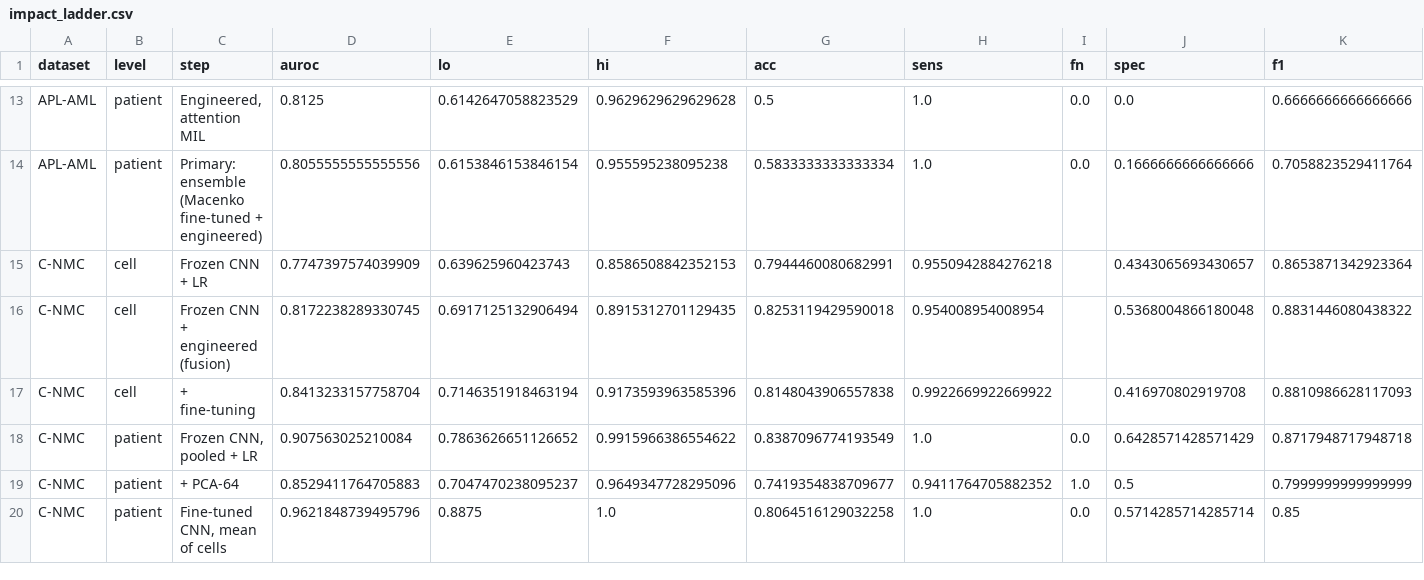
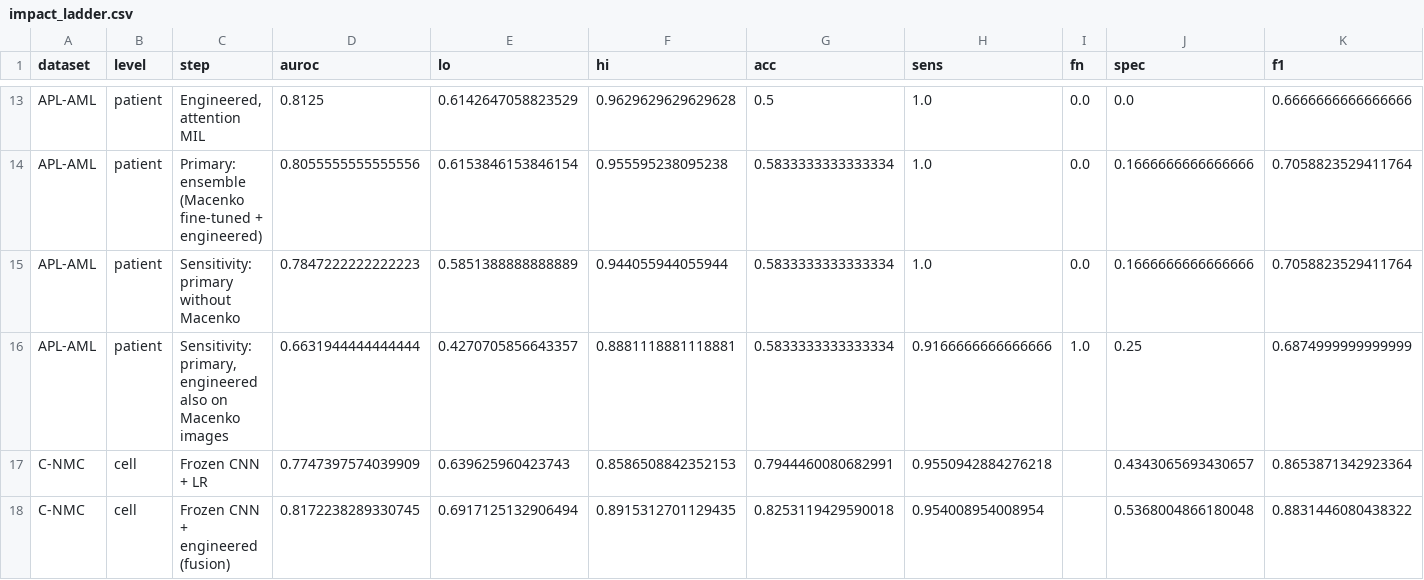
Before and after one commit to Sherif-Hussein/leukemia-leakage-benchmark, a CSV file: manuscript/tables/impact_ladder.csv, drawn as a sheet; only a part is shown, gaps mark what is left out; the shorter side is filled out with more unchanged rows; rows hold the shown columns only; the diff names each change by its address in the sheet, - before the commit and + after, or states it on an @@ line.

```diff
--- a/manuscript/tables/impact_ladder.csv
+++ b/manuscript/tables/impact_ladder.csv
+row 15: APL-AML | patient | Sensitivity: primary without Macenko | 0.7847222222222223 | 0.5851388888888889 | 0.944055944055944 | 0.5833333333333334 | 1.0 | 0.0 | 0.1666666666666666 | 0.7058823529411764
+row 16: APL-AML | patient | Sensitivity: primary, engineered also on Macenko images | 0.6631944444444444 | 0.4270705856643357 | 0.8881118881118881 | 0.5833333333333334 | 0.9166666666666666 | 1.0 | 0.25 | 0.6874999999999999
```
Also changed, not shown: manuscript/tables/leakage_decomposition.csv, 50 other files.
